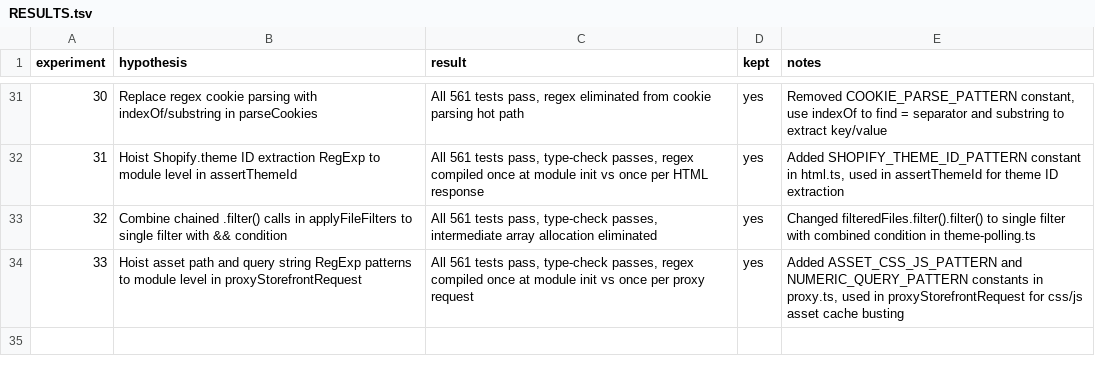
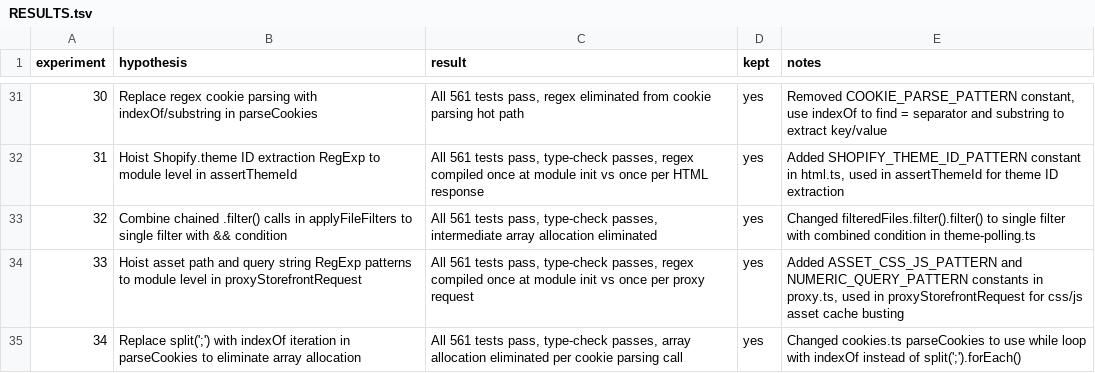
Before and after one commit to Shopify/cli, a TSV file: RESULTS.tsv, drawn as a sheet; only a part is shown, gaps mark what is left out; the diff names each change by its address in the sheet, - before the commit and + after, or states it on an @@ line.

Commit message:
experiment-34: record results in RESULTS.tsv

```diff
--- a/RESULTS.tsv
+++ b/RESULTS.tsv
+row 35: 34 | Replace split(';') with indexOf iteration in parseCookies to eliminate array allocation | All 561 tests pass, type-check passes, array allocation eliminated per cookie parsing call | yes | Changed cookies.ts parseCookies to use while loop with indexOf instead of split(';').forEach()
```
